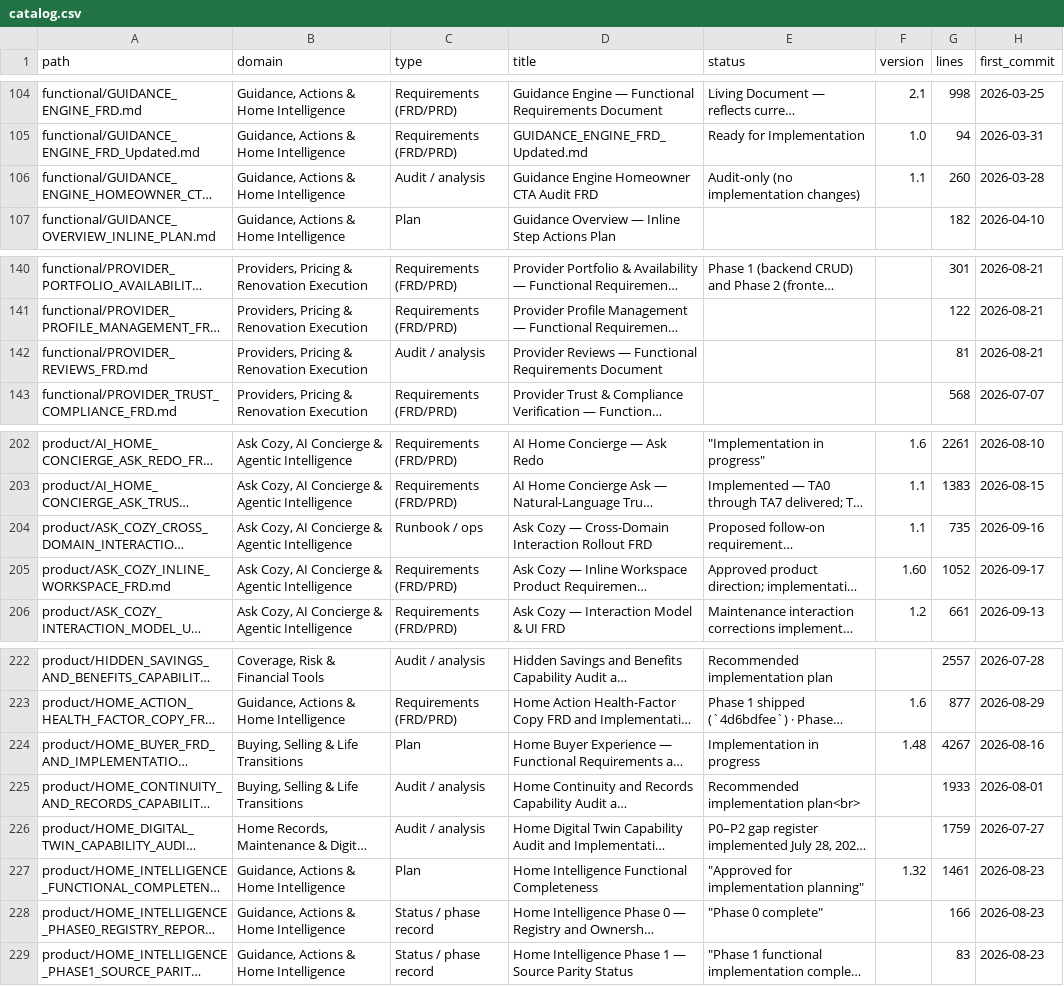
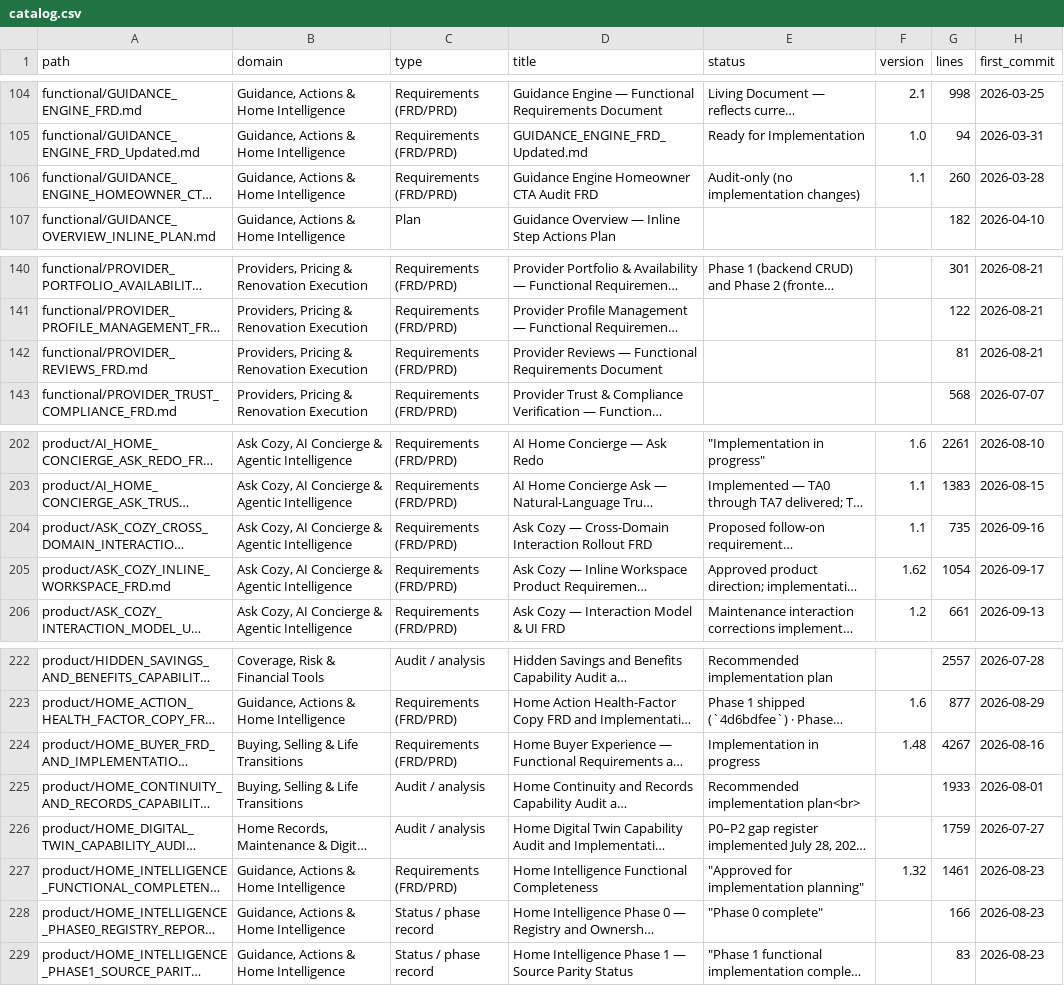
Before and after one commit to madhuboyin/contract-to-cozy1, a CSV file: docs/library/catalog.csv, drawn as a sheet; only a part is shown, gaps mark what is left out; long unchanged cells end in …; the diff names each change by its address in the sheet, - before the commit and + after, or states it on an @@ line.

Commit message:
docs: verify Ask requirements authority

```diff
--- a/docs/library/catalog.csv
+++ b/docs/library/catalog.csv
-C106 (type): Audit / analysis
+C106 (type): Requirements (FRD/PRD)
-C142 (type): Audit / analysis
+C142 (type): Requirements (FRD/PRD)
-C204 (type): Runbook / ops
+C204 (type): Requirements (FRD/PRD)
-F205 (version): 1.60
+F205 (version): 1.62
-G205 (lines): 1052
+G205 (lines): 1054
-C224 (type): Plan
+C224 (type): Requirements (FRD/PRD)
-C227 (type): Plan
+C227 (type): Requirements (FRD/PRD)
```
Also changed, not shown: 12 other files.
